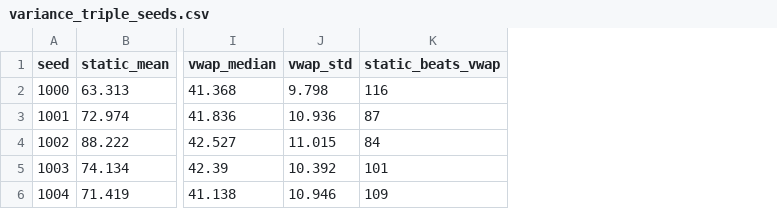
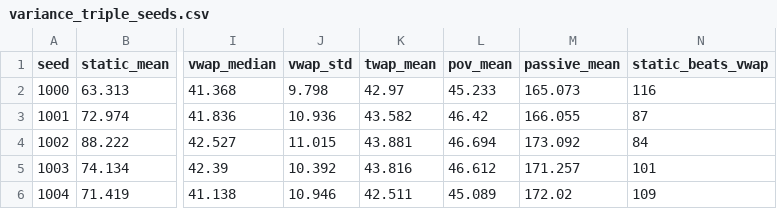
Before and after one commit to swastik-bhandari/Microstructure-Aware-HFT-Research-Platform, a CSV file: variance_triple_seeds.csv, drawn as a sheet; only a part is shown, gaps mark what is left out; the diff names each change by its address in the sheet, - before the commit and + after, or states it on an @@ line.

Commit message:
added comparision with TWAP , POV , baselines in variance_triple_summary.json

```diff
--- a/variance_triple_seeds.csv
+++ b/variance_triple_seeds.csv
+column K (twap_mean), rows 2-6: 42.97 | 43.582 | 43.881 | 43.816 | 42.511
+column L (pov_mean), rows 2-6: 45.233 | 46.42 | 46.694 | 46.612 | 45.089
+column M (passive_mean), rows 2-6: 165.073 | 166.055 | 173.092 | 171.257 | 172.02
```
Also changed, not shown: 3 other files.
